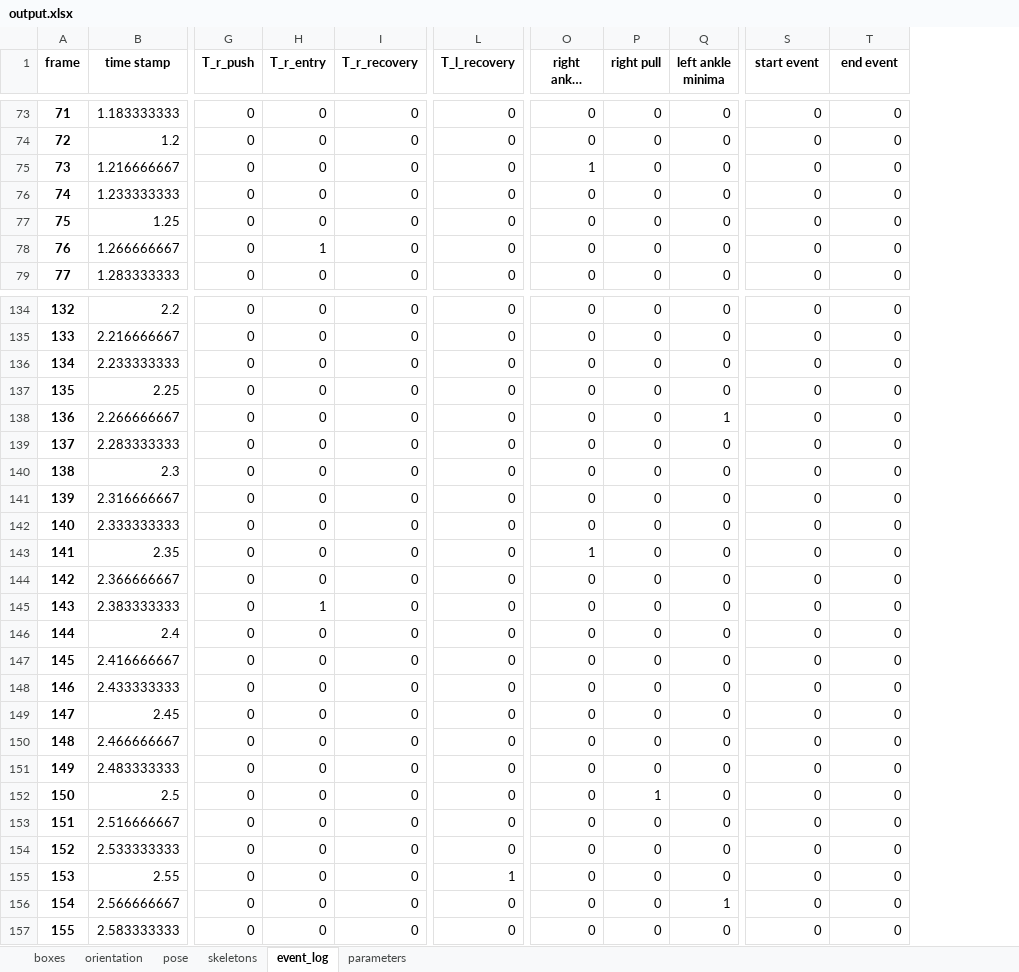
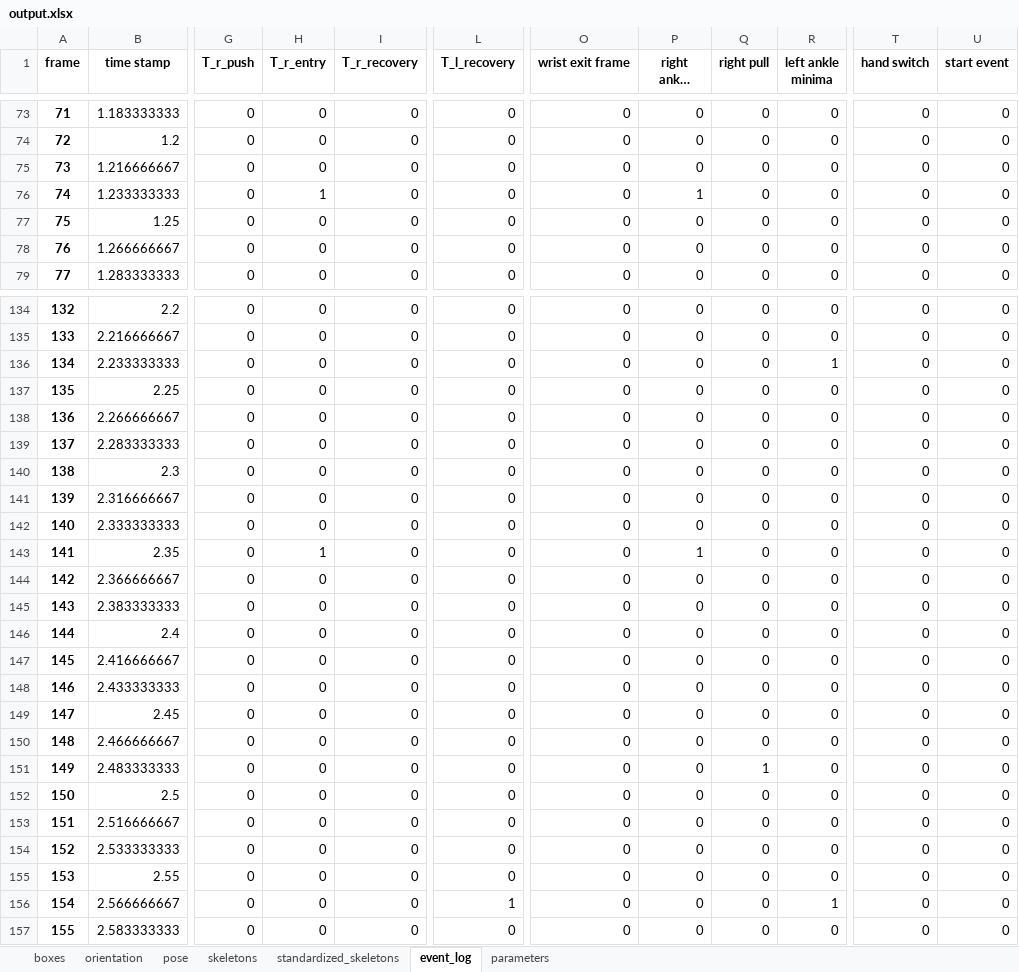
Before and after one commit to MotionAnalytics/Swimming-Analysis, an Excel workbook: static/videos/output.xlsx, sheet event_log, drawn as a sheet; only a part is shown, gaps mark what is left out; long unchanged cells end in …; values as stored, in another font and other column widths than the file's, no borders; addresses are those after the commit; the diff covers the shown part only; the diff names each change by its address in the sheet, - before the commit and + after, or states it on an @@ line.

```diff
--- a/static/videos/output.xlsx (sheet event_log)
+++ b/static/videos/output.xlsx (sheet event_log)
+sheet tab: standardized_skeletons
+column O (wrist exit frame), rows 73-79: all 0; rows 134-157: all 0
-T1: start event
+T1: hand switch
-U1: end event
+U1: start event
-P75 (right ankle minima): 1
+P75 (right ankle minima): 0
-H76 (T_r_entry): 0
+H76 (T_r_entry): 1
-P76 (right ankle minima): 0
+P76 (right ankle minima): 1
-H78 (T_r_entry): 1
+H78 (T_r_entry): 0
-R136 (left ankle minima): 0
+R136 (left ankle minima): 1
-R138 (left ankle minima): 1
+R138 (left ankle minima): 0
-H143 (T_r_entry): 0
+H143 (T_r_entry): 1
-H145 (T_r_entry): 1
+H145 (T_r_entry): 0
-Q151 (right pull): 0
+Q151 (right pull): 1
-Q152 (right pull): 1
+Q152 (right pull): 0
-L155 (T_l_recovery): 1
+L155 (T_l_recovery): 0
-L156 (T_l_recovery): 0
+L156 (T_l_recovery): 1
```
Also changed, not shown: 41 edited cells elsewhere in this sheet, sheet skeletons, sheet orientation, sheet pose, sheet boxes, sheet parameters, 5 other files.
